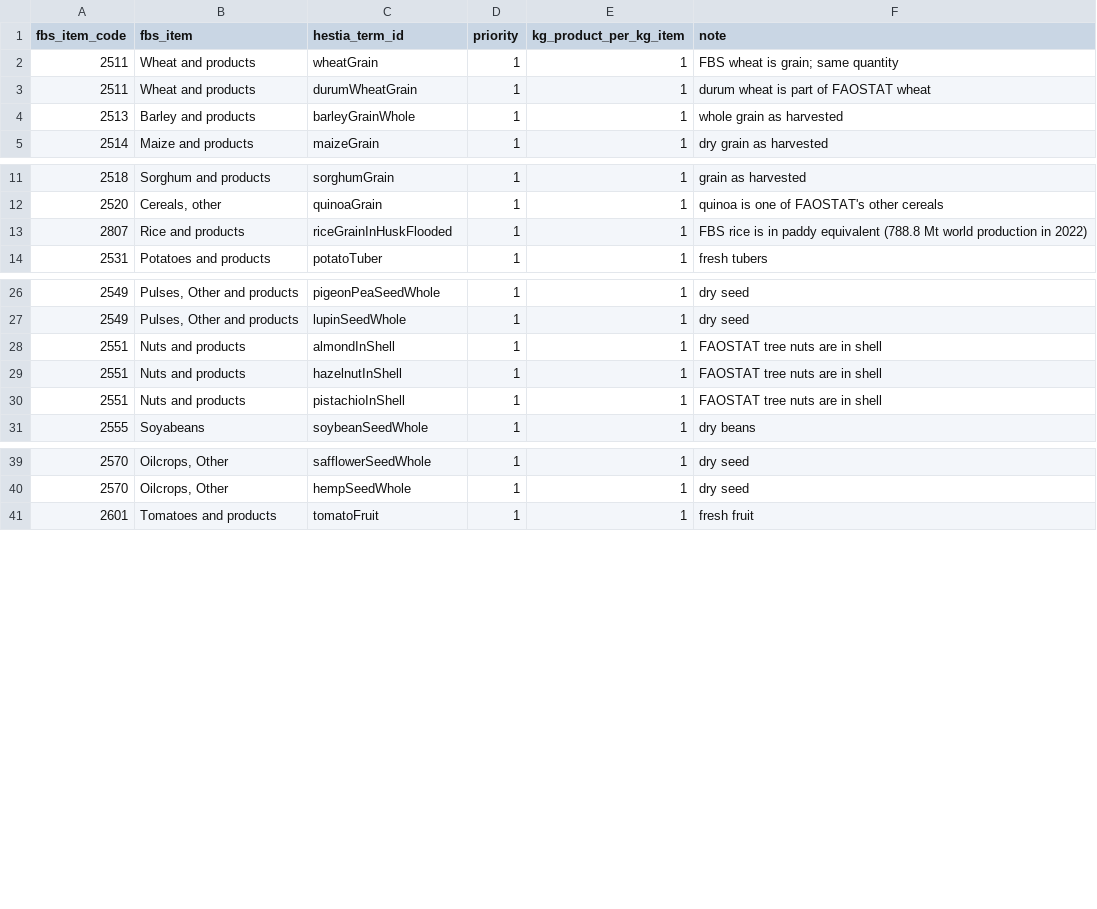
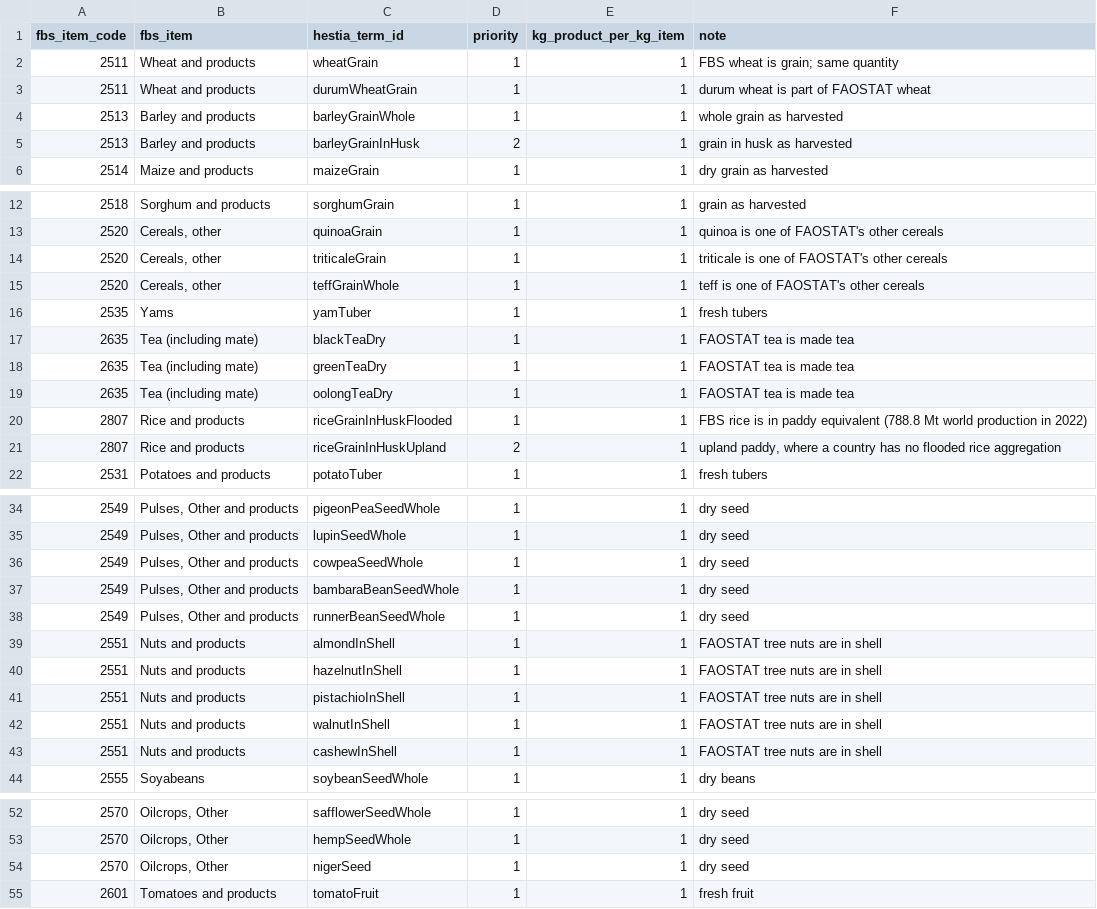
Before and after one commit to mebibou/planetshift, a CSV file: pipeline/hestia_terms.csv, drawn as a sheet; only a part is shown, gaps mark what is left out; the diff covers the shown part only.

Commit message:
feat(hestia): read HESTIA release v1.3 with an API token, and v1.2 without one
The site publishes averages derived from v1.3 while it is restricted (the issue's option A).

Closes mebibou/planetshift-private#57

```diff
--- a/pipeline/hestia_terms.csv
+++ b/pipeline/hestia_terms.csv
@@ -4,2 +4,3 @@ fbs_item_code,fbs_item,hestia_term_id,priority,kg_product_per_kg_item,note
 2513,Barley and products,barleyGrainWhole,1,1,whole grain as harvested
+2513,Barley and products,barleyGrainInHusk,2,1,grain in husk as harvested
 2514,Maize and products,maizeGrain,1,1,dry grain as harvested
@@ -12,3 +13,10 @@ fbs_item_code,fbs_item,hestia_term_id,priority,kg_product_per_kg_item,note
 2520,"Cereals, other",quinoaGrain,1,1,quinoa is one of FAOSTAT's other cereals
+2520,"Cereals, other",triticaleGrain,1,1,triticale is one of FAOSTAT's other cereals
+2520,"Cereals, other",teffGrainWhole,1,1,teff is one of FAOSTAT's other cereals
+2535,Yams,yamTuber,1,1,fresh tubers
+2635,Tea (including mate),blackTeaDry,1,1,FAOSTAT tea is made tea
+2635,Tea (including mate),greenTeaDry,1,1,FAOSTAT tea is made tea
+2635,Tea (including mate),oolongTeaDry,1,1,FAOSTAT tea is made tea
 2807,Rice and products,riceGrainInHuskFlooded,1,1,FBS rice is in paddy equivalent (788.8 Mt world production in 2022)
+2807,Rice and products,riceGrainInHuskUpland,2,1,"upland paddy, where a country has no flooded rice aggregation"
 2531,Potatoes and products,potatoTuber,1,1,fresh tubers
@@ -27,2 +35,5 @@ fbs_item_code,fbs_item,hestia_term_id,priority,kg_product_per_kg_item,note
 2549,"Pulses, Other and products",lupinSeedWhole,1,1,dry seed
+2549,"Pulses, Other and products",cowpeaSeedWhole,1,1,dry seed
+2549,"Pulses, Other and products",bambaraBeanSeedWhole,1,1,dry seed
+2549,"Pulses, Other and products",runnerBeanSeedWhole,1,1,dry seed
 2551,Nuts and products,almondInShell,1,1,FAOSTAT tree nuts are in shell
@@ -30,2 +41,4 @@ fbs_item_code,fbs_item,hestia_term_id,priority,kg_product_per_kg_item,note
 2551,Nuts and products,pistachioInShell,1,1,FAOSTAT tree nuts are in shell
+2551,Nuts and products,walnutInShell,1,1,FAOSTAT tree nuts are in shell
+2551,Nuts and products,cashewInShell,1,1,FAOSTAT tree nuts are in shell
 2555,Soyabeans,soybeanSeedWhole,1,1,dry beans
@@ -40,2 +53,3 @@ fbs_item_code,fbs_item,hestia_term_id,priority,kg_product_per_kg_item,note
 2570,"Oilcrops, Other",hempSeedWhole,1,1,dry seed
+2570,"Oilcrops, Other",nigerSeed,1,1,dry seed
 2601,Tomatoes and products,tomatoFruit,1,1,fresh fruit
```
Also changed, not shown: 1 added row elsewhere in this file, 15 other files.
